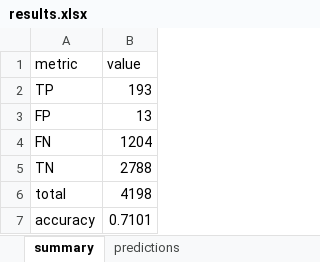
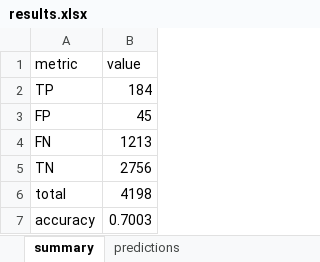
Before and after one commit to xile1310/pythonproj-2025, an Excel workbook: phish-detector-version2/results.xlsx, sheet summary, drawn as a sheet; values as stored, in another font and other column widths than the file's, no borders; the diff names each change by its address in the sheet, - before the commit and + after, or states it on an @@ line.

```diff
--- a/phish-detector-version2/results.xlsx (sheet summary)
+++ b/phish-detector-version2/results.xlsx (sheet summary)
-B2 (value): 193
+B2 (value): 184
-B3 (value): 13
+B3 (value): 45
-B4 (value): 1204
+B4 (value): 1213
-B5 (value): 2788
+B5 (value): 2756
-B7 (value): 0.7101
+B7 (value): 0.7003
```
Also changed, not shown: sheet predictions, 2 other files.
